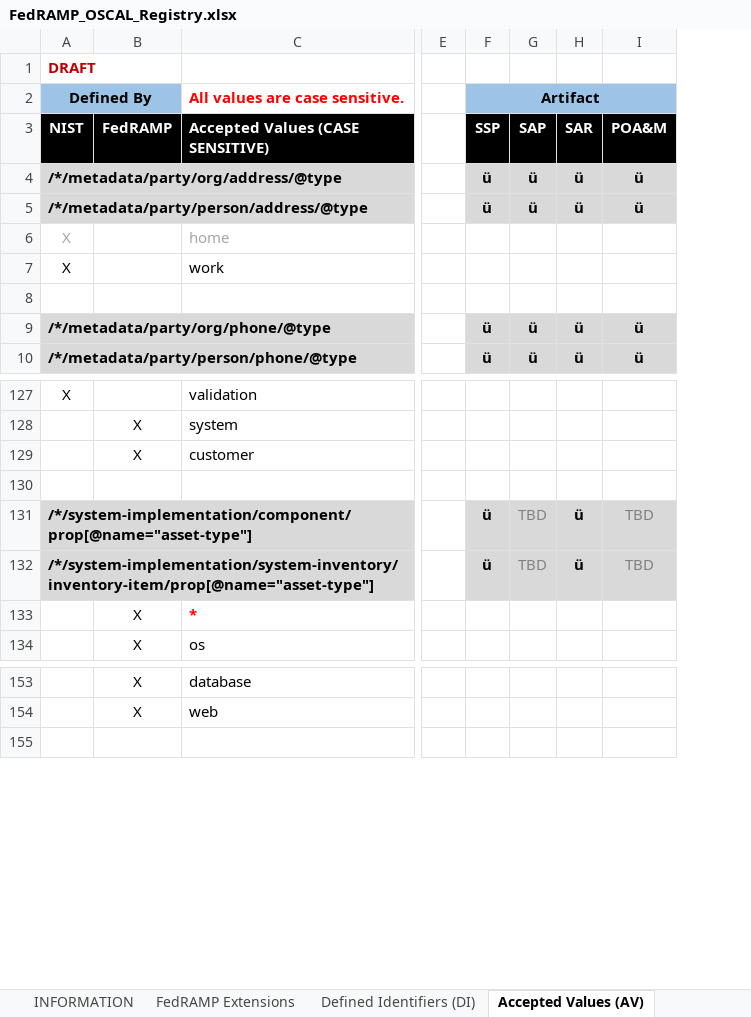
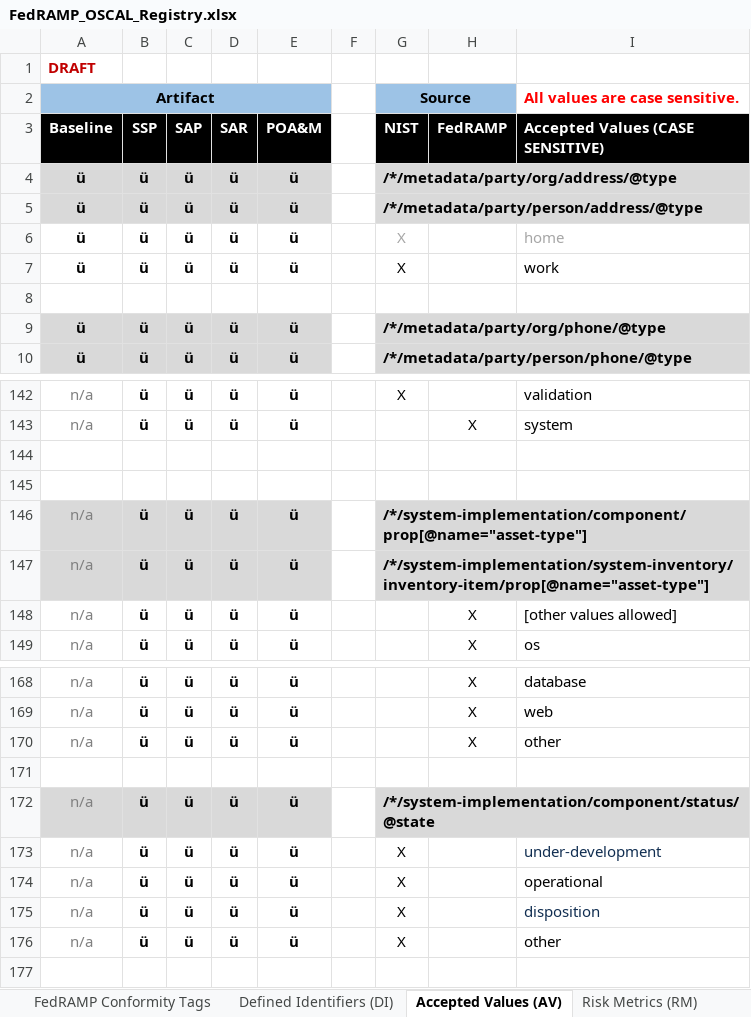
Before and after one commit to GSA/fedramp-automation, an Excel workbook: documents/FedRAMP_OSCAL_Registry.xlsx, sheet Accepted Values (AV), drawn as a sheet; only a part is shown, gaps mark what is left out; values as stored, in another font and other column widths than the file's, no borders; removed rows and columns are numbered as before the commit, all else as after; rows hold the shown columns only; the diff covers the shown part only; the diff names each change by its address in the sheet, - before the commit and + after, or states it on an @@ line.

```diff
--- a/documents/FedRAMP_OSCAL_Registry.xlsx (sheet Accepted Values (AV))
+++ b/documents/FedRAMP_OSCAL_Registry.xlsx (sheet Accepted Values (AV))
+sheet tab: FedRAMP Conformity Tags
+sheet tab: Risk Metrics (RM)
+column A (Baseline), rows 1-2: DRAFT | Artifact; rows 4-10: ü | ü | ü | ü |  | ü | ü; rows 142-149: n/a | n/a |  |  | n/a | n/a | n/a | n/a; rows 168-169: n/a | n/a
+column B (SSP), rows 4-10: ü | ü | ü | ü |  | ü | ü; rows 142-149: ü | ü |  |  | ü | ü | ü | ü; rows 168-169: ü | ü
+column C (SAP), rows 4-10: ü | ü | ü | ü |  | ü | ü; rows 142-149: ü | ü |  |  | ü | ü | ü | ü; rows 168-169: ü | ü
+column D (SAR), rows 4-10: ü | ü | ü | ü |  | ü | ü; rows 142-149: ü | ü |  |  | ü | ü | ü | ü; rows 168-169: ü | ü
+column E (POA&M), rows 4-10: ü | ü | ü | ü |  | ü | ü; rows 142-149: ü | ü |  |  | ü | ü | ü | ü; rows 168-169: ü | ü
+column F, empty
-column E, empty
-column F (SSP), row 2: Artifact; rows 4-10: ü | ü |  |  |  | ü | ü; rows 131-132: ü | ü
-column G (SAP), rows 4-10: ü | ü |  |  |  | ü | ü; rows 131-132: TBD | TBD
-column H (SAR), rows 4-10: ü | ü |  |  |  | ü | ü; rows 131-132: ü | ü
-column I (POA&M), rows 4-10: ü | ü |  |  |  | ü | ü; rows 131-132: TBD | TBD
-G1 (NIST): DRAFT
+G1 (NIST): (empty)
-G2 (NIST): Defined By
+G2 (NIST): Source
-row 144:  | X | customer
+row 144: (empty)
-I148 (Accepted Values (CASE SENSITIVE)): *
+I148 (Accepted Values (CASE SENSITIVE)): [other values allowed]
@@ I148 bold: on → off, text colour: #FF0000 → black @@
+row 170: n/a | ü | ü | ü | ü |  |  | X | other
+row 171: (empty)
+row 172: n/a | ü | ü | ü | ü |  | /*/system-implementation/component/status/@state
+row 173: n/a | ü | ü | ü | ü |  | X |  | under-development
+row 174: n/a | ü | ü | ü | ü |  | X |  | operational
+row 175: n/a | ü | ü | ü | ü |  | X |  | disposition
+row 176: n/a | ü | ü | ü | ü |  | X |  | other
```
Also changed, not shown: 95 added rows, 7 removed rows, 1 moved row, 8 edited cells and cell formats elsewhere in this sheet, sheet Defined Identifiers (DI), sheet FedRAMP Extensions, sheet INFORMATION, charts or pictures.
